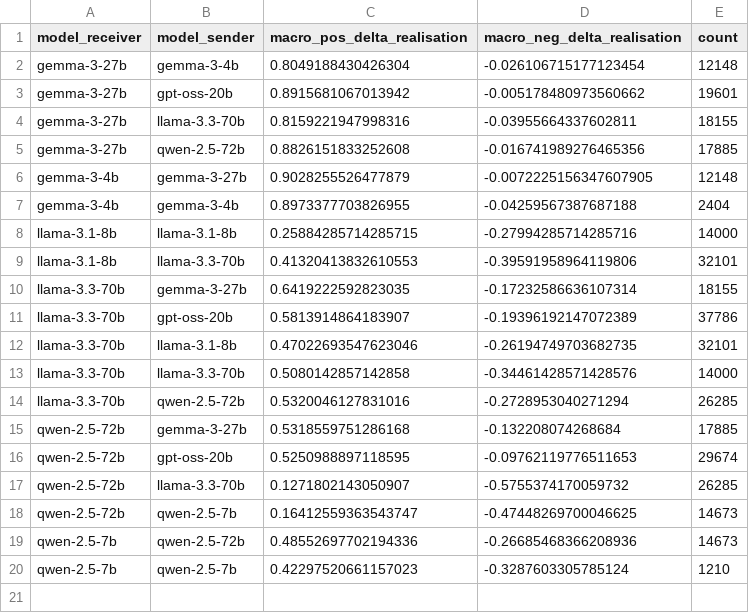
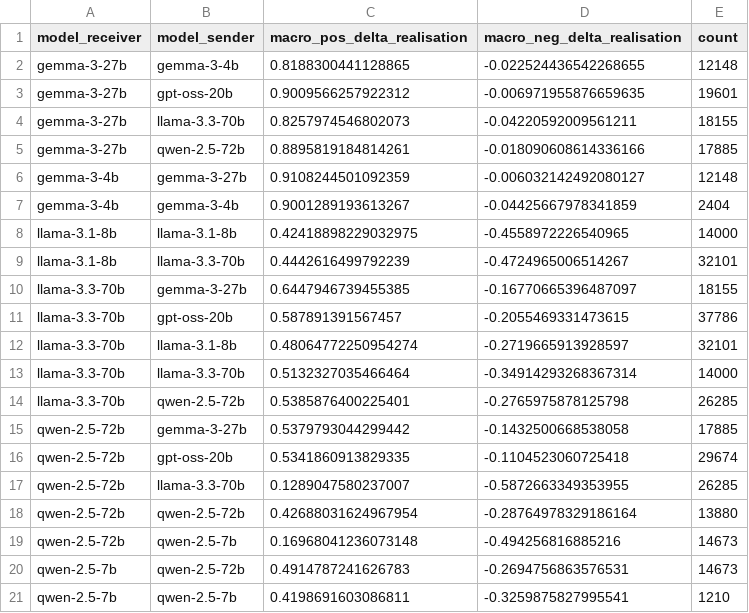
Before and after one commit to fridanl/thesis-mas, a CSV file: evaluation/sarcasm/deltas_model_disagreeing.csv, drawn as a sheet.

```diff
--- a/evaluation/sarcasm/deltas_model_disagreeing.csv
+++ b/evaluation/sarcasm/deltas_model_disagreeing.csv
@@ -1,20 +1,21 @@
 model_receiver,model_sender,macro_pos_delta_realisation,macro_neg_delta_realisation,count
-gemma-3-27b,gemma-3-4b,0.8049188430426304,-0.026106715177123454,12148
-gemma-3-27b,gpt-oss-20b,0.8915681067013942,-0.005178480973560662,19601
-gemma-3-27b,llama-3.3-70b,0.8159221947998316,-0.03955664337602811,18155
-gemma-3-27b,qwen-2.5-72b,0.8826151833252608,-0.016741989276465356,17885
-gemma-3-4b,gemma-3-27b,0.9028255526477879,-0.0072225156347607905,12148
-gemma-3-4b,gemma-3-4b,0.8973377703826955,-0.04259567387687188,2404
-llama-3.1-8b,llama-3.1-8b,0.25884285714285715,-0.27994285714285716,14000
-llama-3.1-8b,llama-3.3-70b,0.41320413832610553,-0.39591958964119806,32101
-llama-3.3-70b,gemma-3-27b,0.6419222592823035,-0.17232586636107314,18155
-llama-3.3-70b,gpt-oss-20b,0.5813914864183907,-0.19396192147072389,37786
-llama-3.3-70b,llama-3.1-8b,0.47022693547623046,-0.26194749703682735,32101
-llama-3.3-70b,llama-3.3-70b,0.5080142857142858,-0.34461428571428576,14000
-llama-3.3-70b,qwen-2.5-72b,0.5320046127831016,-0.2728953040271294,26285
-qwen-2.5-72b,gemma-3-27b,0.5318559751286168,-0.132208074268684,17885
-qwen-2.5-72b,gpt-oss-20b,0.5250988897118595,-0.09762119776511653,29674
-qwen-2.5-72b,llama-3.3-70b,0.1271802143050907,-0.5755374170059732,26285
-qwen-2.5-72b,qwen-2.5-7b,0.16412559363543747,-0.47448269700046625,14673
-qwen-2.5-7b,qwen-2.5-72b,0.48552697702194336,-0.26685468366208936,14673
-qwen-2.5-7b,qwen-2.5-7b,0.42297520661157023,-0.3287603305785124,1210
+gemma-3-27b,gemma-3-4b,0.8188300441128865,-0.022524436542268655,12148
+gemma-3-27b,gpt-oss-20b,0.9009566257922312,-0.006971955876659635,19601
+gemma-3-27b,llama-3.3-70b,0.8257974546802073,-0.04220592009561211,18155
+gemma-3-27b,qwen-2.5-72b,0.8895819184814261,-0.018090608614336166,17885
+gemma-3-4b,gemma-3-27b,0.9108244501092359,-0.006032142492080127,12148
+gemma-3-4b,gemma-3-4b,0.9001289193613267,-0.04425667978341859,2404
+llama-3.1-8b,llama-3.1-8b,0.42418898229032975,-0.4558972226540965,14000
+llama-3.1-8b,llama-3.3-70b,0.4442616499792239,-0.4724965006514267,32101
+llama-3.3-70b,gemma-3-27b,0.6447946739455385,-0.16770665396487097,18155
+llama-3.3-70b,gpt-oss-20b,0.587891391567457,-0.2055469331473615,37786
+llama-3.3-70b,llama-3.1-8b,0.48064772250954274,-0.2719665913928597,32101
+llama-3.3-70b,llama-3.3-70b,0.5132327035466464,-0.34914293268367314,14000
+llama-3.3-70b,qwen-2.5-72b,0.5385876400225401,-0.2765975878125798,26285
+qwen-2.5-72b,gemma-3-27b,0.5379793044299442,-0.1432500668538058,17885
+qwen-2.5-72b,gpt-oss-20b,0.5341860913829335,-0.1104523060725418,29674
+qwen-2.5-72b,llama-3.3-70b,0.1289047580237007,-0.5872663349353955,26285
+qwen-2.5-72b,qwen-2.5-72b,0.42688031624967954,-0.28764978329186164,13880
+qwen-2.5-72b,qwen-2.5-7b,0.16968041236073148,-0.494256816885216,14673
+qwen-2.5-7b,qwen-2.5-72b,0.4914787241626783,-0.2694756863576531,14673
+qwen-2.5-7b,qwen-2.5-7b,0.4198691603086811,-0.3259875827995541,1210
```
Also changed, not shown: evaluation/commonsense/deltas_match_type_agreeing.csv, evaluation/commonsense/deltas_match_type_disagreeing.csv, 5 other files.
